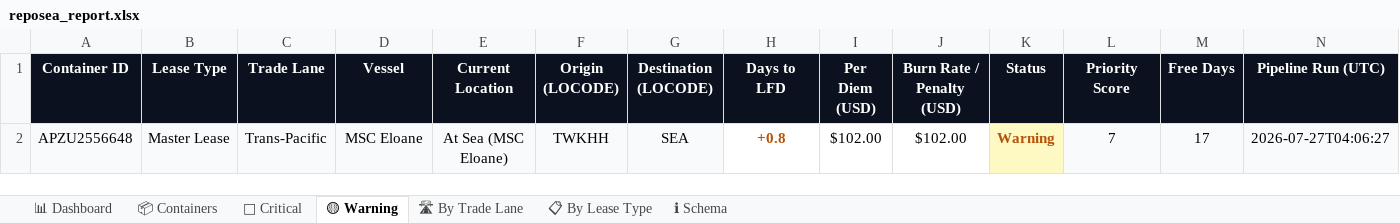
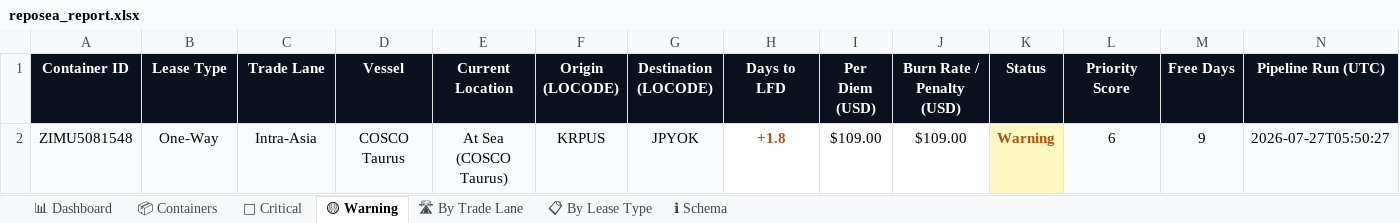
Before and after one commit to rahulmistry18/-Reposea_container_optimizer, an Excel workbook: data/exports/reposea_report.xlsx, sheet 🟡 Warning, drawn as a sheet; values as stored, in another font and other column widths than the file's, no borders; table styles not drawn; removed rows and columns are numbered as before the commit, all else as after; the diff names each change by its address in the sheet, - before the commit and + after, or states it on an @@ line.

```diff
--- a/data/exports/reposea_report.xlsx (sheet 🟡 Warning)
+++ b/data/exports/reposea_report.xlsx (sheet 🟡 Warning)
-row 2: APZU2556648 | Master Lease | Trans-Pacific | MSC Eloane | At Sea (MSC Eloane) | TWKHH | SEA | +0.8 | $102.00 | $102.00 | Warning | 7 | 17 | 2026-07-27T04:06:27
+row 2: ZIMU5081548 | One-Way | Intra-Asia | COSCO Taurus | At Sea (COSCO Taurus) | KRPUS | JPYOK | +1.8 | $109.00 | $109.00 | Warning | 6 | 9 | 2026-07-27T05:50:27
```
Also changed, not shown: sheet 📦 Containers, sheet 🔴 Critical, sheet 🛣 By Trade Lane, sheet 📊 Dashboard, sheet 📋 By Lease Type, 7 other files.
